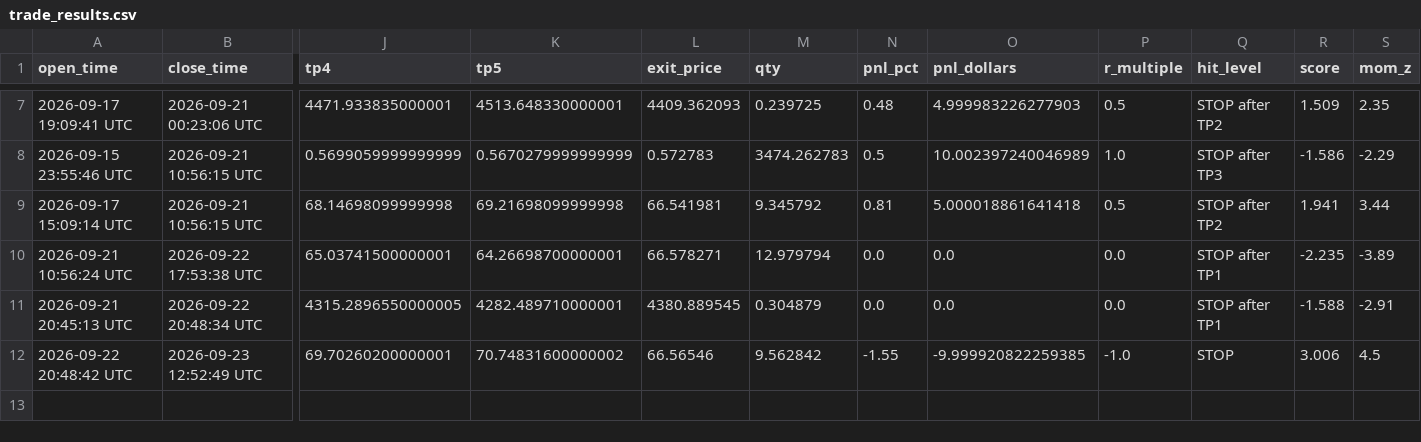
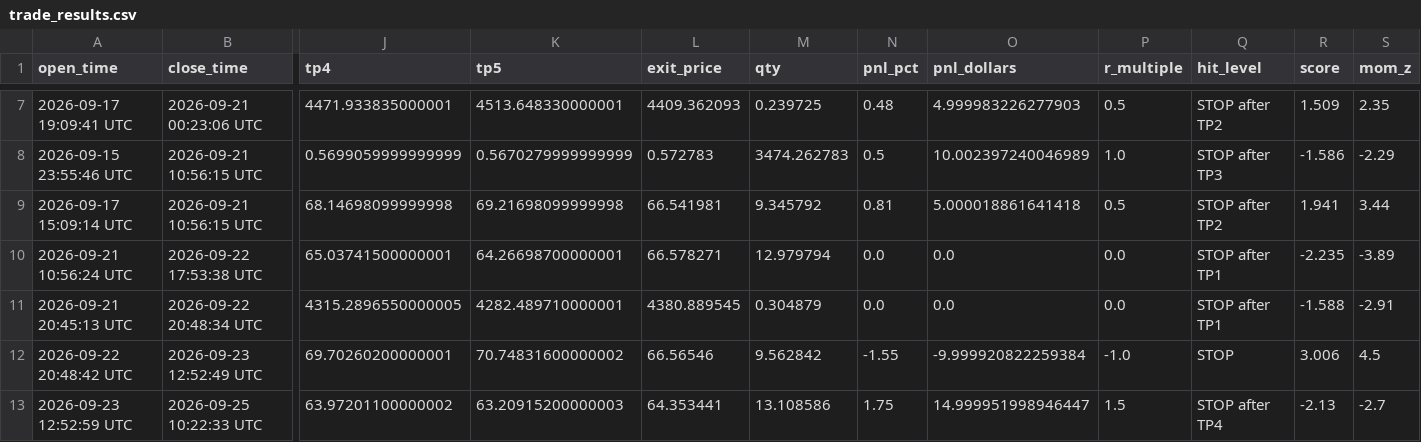
Before and after one commit to mrakbar8175-blip/ema-cluster-bot, a CSV file: trade_results.csv, drawn as a sheet; only a part is shown, gaps mark what is left out; rows hold the shown columns only; the diff names each change by its address in the sheet, - before the commit and + after, or states it on an @@ line.

Commit message:
📊 FX Data update 10:22

```diff
--- a/trade_results.csv
+++ b/trade_results.csv
-O12 (pnl_dollars): -9.999920822259385
+O12 (pnl_dollars): -9.999920822259384
+row 13: 2026-09-23 12:52:59 UTC | 2026-09-25 10:22:33 UTC | 63.97201100000002 | 63.20915200000003 | 64.353441 | 13.108586 | 1.75 | 14.999951998946447 | 1.5 | STOP after TP4 | -2.13 | -2.7
```
Also changed, not shown: signal_log.csv, 2 other files.
